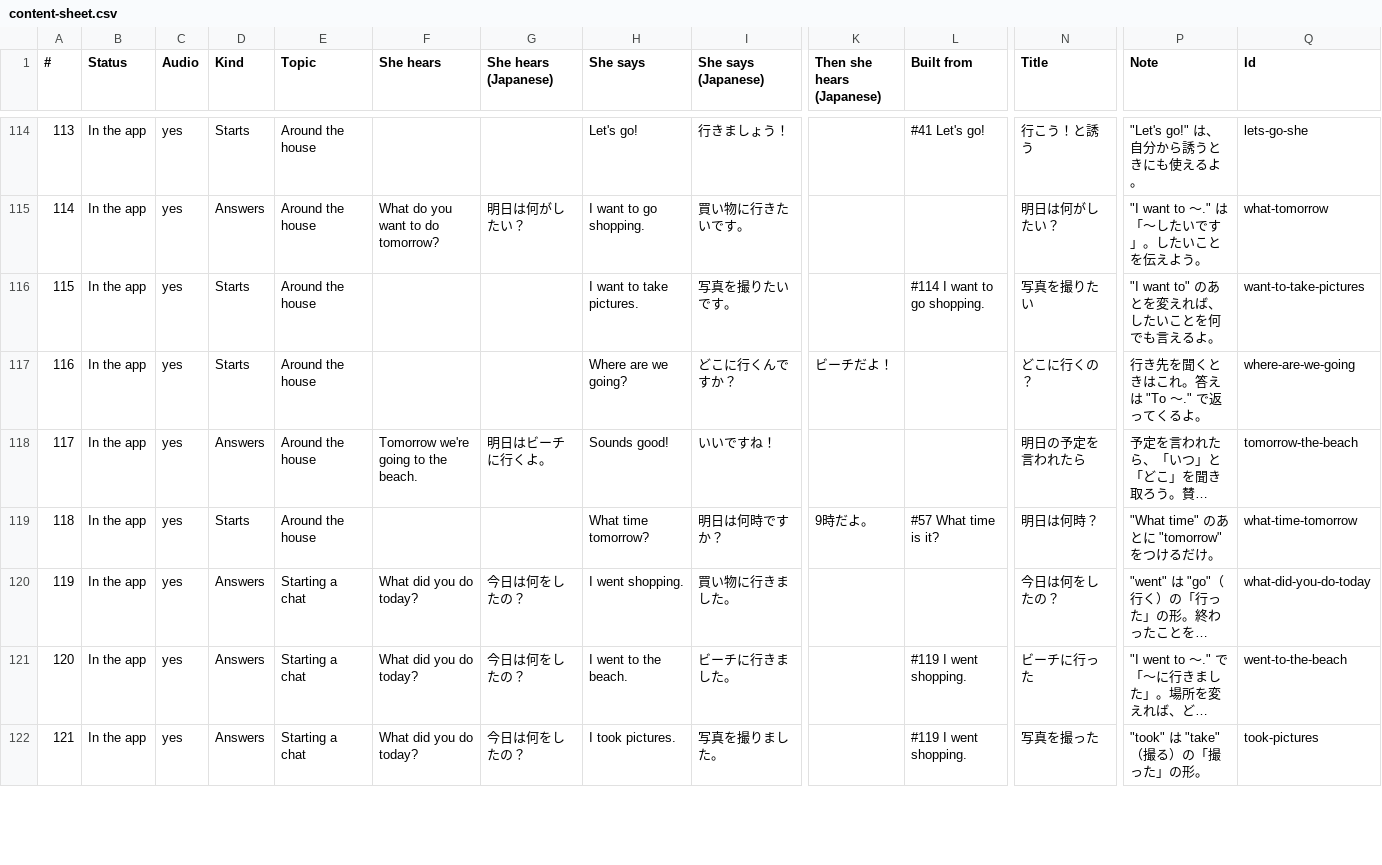
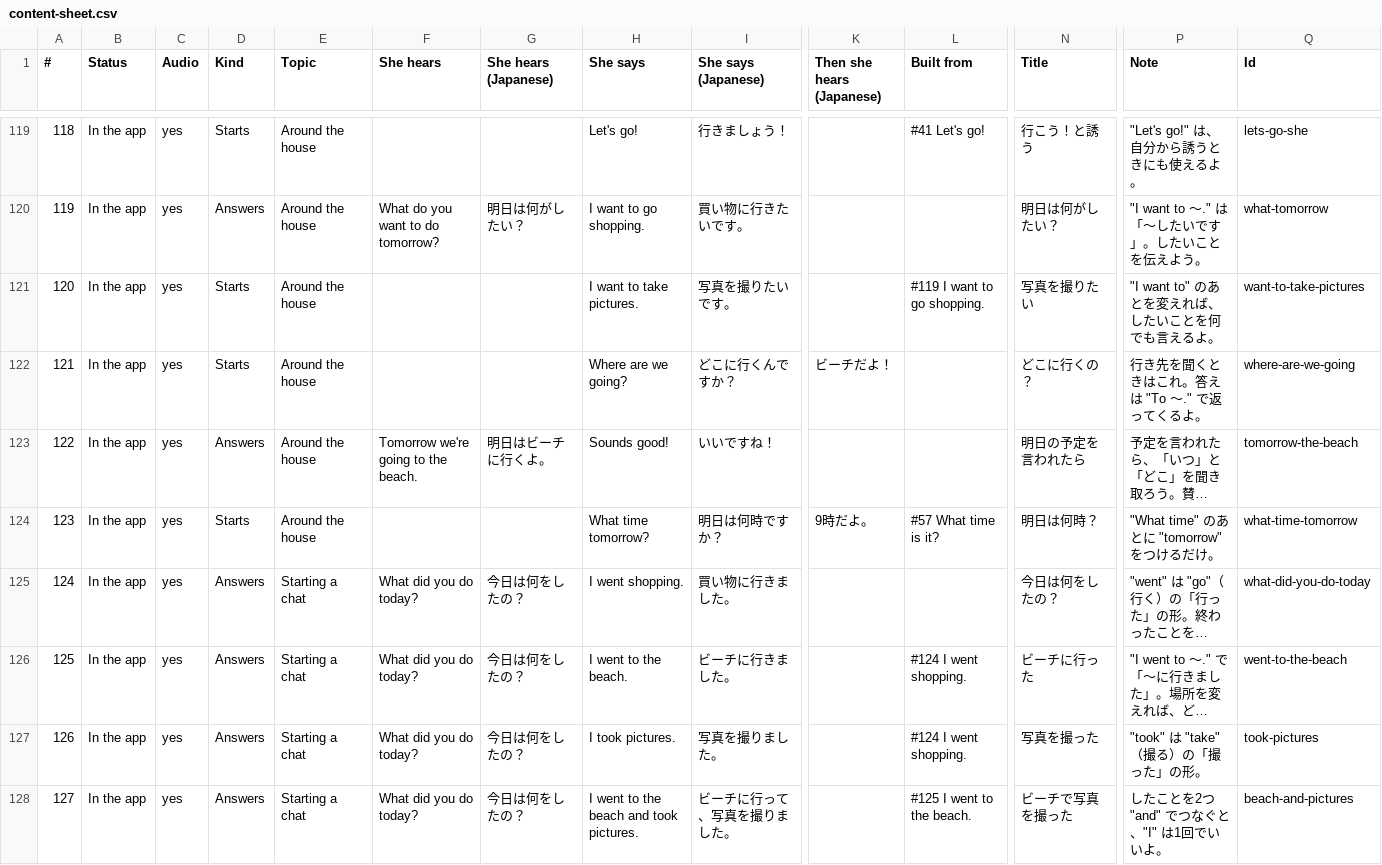
Before and after one commit to PhuahJinWei/Chiikawa-English-Learning, a CSV file: content-sheet.csv, drawn as a sheet; only a part is shown, gaps mark what is left out; long unchanged cells end in …; addresses are those after the commit; rows hold the shown columns only; the diff covers the shown part only; the diff names each change by its address in the sheet, - before the commit and + after, or states it on an @@ line.

Commit message:
Add six phrases that practise "and"
She often forgets "and", and only four phrases had it, two of them the
fixed "And you?". Each new phrase joins sentences she already knows and
comes right after what it builds on, so "and" is the one new piece:

- Two things (〜と): "I work on Saturdays and Sundays." and "Chicken
  and rice, please."
- Two sentences (〜て／そして): "My name is Yuki, and I'm from Japan.",
  "I work at a bakery, and I like drawing.", "I'm tired and hungry."
  and "I went to the beach and took pictures."

New word blocks: rice, on Saturdays, Sundays, and a second meaning of
"and" (and@then) for joining sentences, so tapping it shows 〜て／そして.
Written as drafts, approved the same day, then voiced (9 new clips) and
put in the app. The path is now 134 steps; the content sheet and the
voice's phonemes are regenerated.

```diff
--- a/content-sheet.csv
+++ b/content-sheet.csv
@@ column A (#) renumbered between rows 72 and 135 @@
-L121 (Built from): #114 I want to go shopping.
+L121 (Built from): #119 I want to go shopping.
-L126:L127 (Built from): #119 I went shopping.
+L126:L127 (Built from): #124 I went shopping.
+row 128: 127 | In the app | yes | Answers | Starting a chat | What did you do today? | 今日は何をしたの？ | I went to the beach and took pictures. | ビーチに行って、写真を撮りました。 |  | #125 I went to the beach. | ビーチで写真を撮った | したことを2つ "and" でつなぐと、"I" は1回でいいよ。 | beach-and-pictures
```
Also changed, not shown: 5 added rows and 30 edited cells elsewhere in this file, 18 other files.
